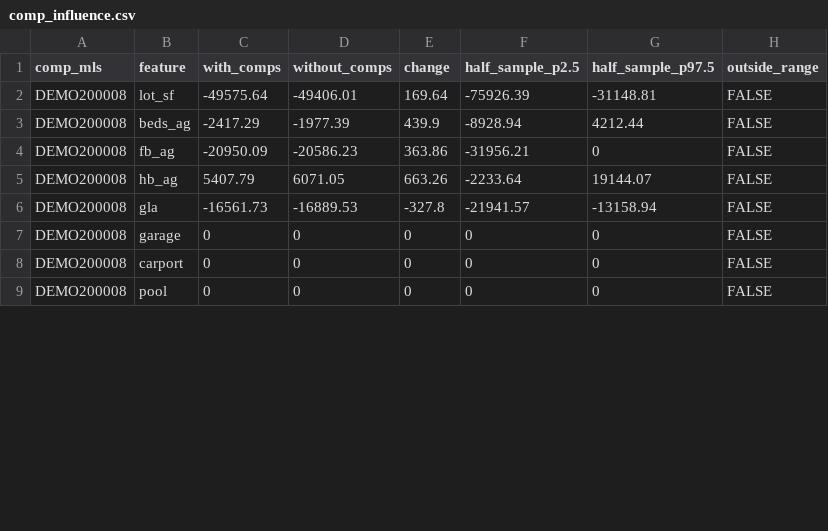
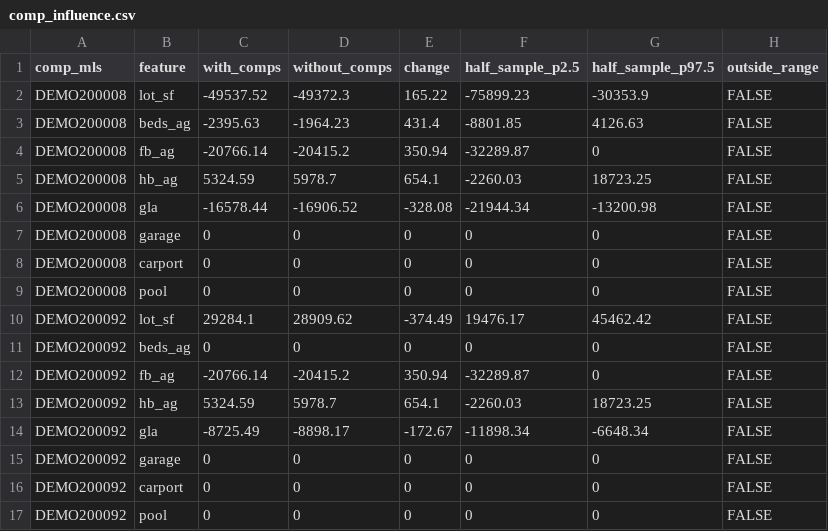
Before and after one commit to nichantoly/appraisal-mars-workflow, a CSV file: examples/expected_output/comp_influence.csv, drawn as a sheet; only a part is shown; the diff covers the shown part only.

```diff
--- a/examples/expected_output/comp_influence.csv
+++ b/examples/expected_output/comp_influence.csv
@@ -1,7 +1,7 @@
 "comp_mls","feature","with_comps","without_comps","change","half_sample_p2.5","half_sample_p97.5","outside_range"
-"DEMO200008","lot_sf",-49575.64,-49406.01,169.64,-75926.39,-31148.81,FALSE
-"DEMO200008","beds_ag",-2417.29,-1977.39,439.9,-8928.94,4212.44,FALSE
-"DEMO200008","fb_ag",-20950.09,-20586.23,363.86,-31956.21,0,FALSE
-"DEMO200008","hb_ag",5407.79,6071.05,663.26,-2233.64,19144.07,FALSE
-"DEMO200008","gla",-16561.73,-16889.53,-327.8,-21941.57,-13158.94,FALSE
+"DEMO200008","lot_sf",-49537.52,-49372.3,165.22,-75899.23,-30353.9,FALSE
+"DEMO200008","beds_ag",-2395.63,-1964.23,431.4,-8801.85,4126.63,FALSE
+"DEMO200008","fb_ag",-20766.14,-20415.2,350.94,-32289.87,0,FALSE
+"DEMO200008","hb_ag",5324.59,5978.7,654.1,-2260.03,18723.25,FALSE
+"DEMO200008","gla",-16578.44,-16906.52,-328.08,-21944.34,-13200.98,FALSE
 "DEMO200008","garage",0,0,0,0,0,FALSE
@@ -9 +9,9 @@
 "DEMO200008","pool",0,0,0,0,0,FALSE
+"DEMO200092","lot_sf",29284.1,28909.62,-374.49,19476.17,45462.42,FALSE
+"DEMO200092","beds_ag",0,0,0,0,0,FALSE
+"DEMO200092","fb_ag",-20766.14,-20415.2,350.94,-32289.87,0,FALSE
+"DEMO200092","hb_ag",5324.59,5978.7,654.1,-2260.03,18723.25,FALSE
+"DEMO200092","gla",-8725.49,-8898.17,-172.67,-11898.34,-6648.34,FALSE
+"DEMO200092","garage",0,0,0,0,0,FALSE
+"DEMO200092","carport",0,0,0,0,0,FALSE
+"DEMO200092","pool",0,0,0,0,0,FALSE
```
Also changed, not shown: 4 removed rows and 78 edited cells elsewhere in this file, examples/expected_output/battery.csv, examples/expected_output/comp_grid.csv, 12 other files.
